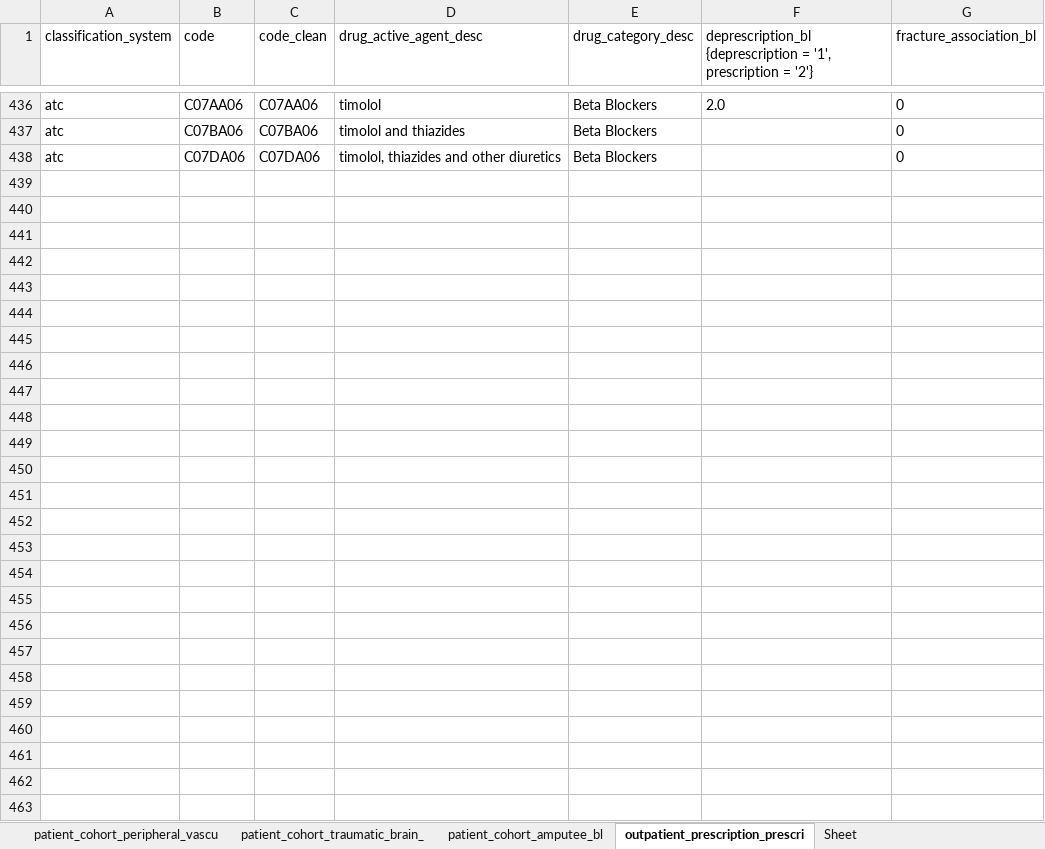
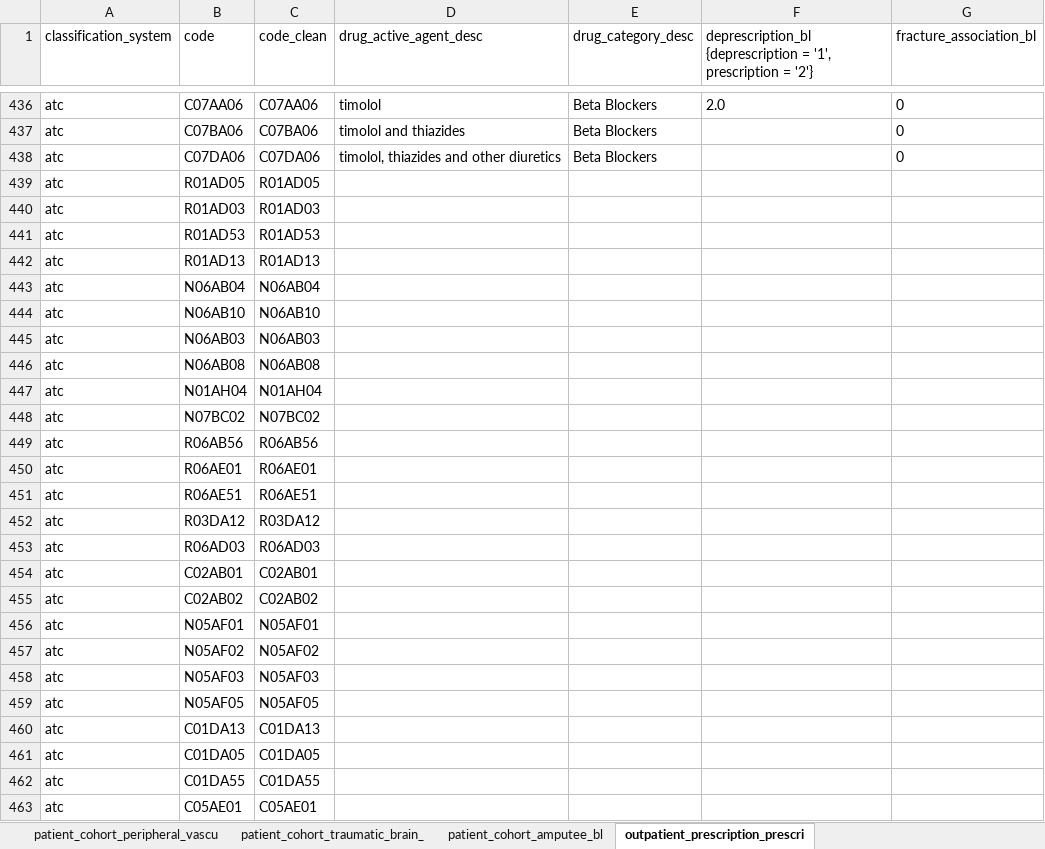
Before and after one commit to cienciadedatosysalud/ICCONIC-HIPFX, an Excel workbook: docs/CDM/common_datamodel.xlsx, sheet outpatient_prescription_prescri, drawn as a sheet; only a part is shown, gaps mark what is left out; values as stored, in another font and other column widths than the file's, no borders; the diff names each change by its address in the sheet, - before the commit and + after, or states it on an @@ line.

```diff
--- a/docs/CDM/common_datamodel.xlsx (sheet outpatient_prescription_prescri)
+++ b/docs/CDM/common_datamodel.xlsx (sheet outpatient_prescription_prescri)
-sheet tab: Sheet
+row 439: atc | R01AD05 | R01AD05
+row 440: atc | R01AD03 | R01AD03
+row 441: atc | R01AD53 | R01AD53
+row 442: atc | R01AD13 | R01AD13
+row 443: atc | N06AB04 | N06AB04
+row 444: atc | N06AB10 | N06AB10
+row 445: atc | N06AB03 | N06AB03
+row 446: atc | N06AB08 | N06AB08
+row 447: atc | N01AH04 | N01AH04
+row 448: atc | N07BC02 | N07BC02
+row 449: atc | R06AB56 | R06AB56
+row 450: atc | R06AE01 | R06AE01
+row 451: atc | R06AE51 | R06AE51
+row 452: atc | R03DA12 | R03DA12
+row 453: atc | R06AD03 | R06AD03
+row 454: atc | C02AB01 | C02AB01
+row 455: atc | C02AB02 | C02AB02
+row 456: atc | N05AF01 | N05AF01
+row 457: atc | N05AF02 | N05AF02
+row 458: atc | N05AF03 | N05AF03
+row 459: atc | N05AF05 | N05AF05
+row 460: atc | C01DA13 | C01DA13
+row 461: atc | C01DA05 | C01DA05
+row 462: atc | C01DA55 | C01DA55
+row 463: atc | C05AE01 | C05AE01
```
Also changed, not shown: sheet patient_cohort_antiaggregant_st, sheet Metadata, sheet Cohort definition, 7 other files.
